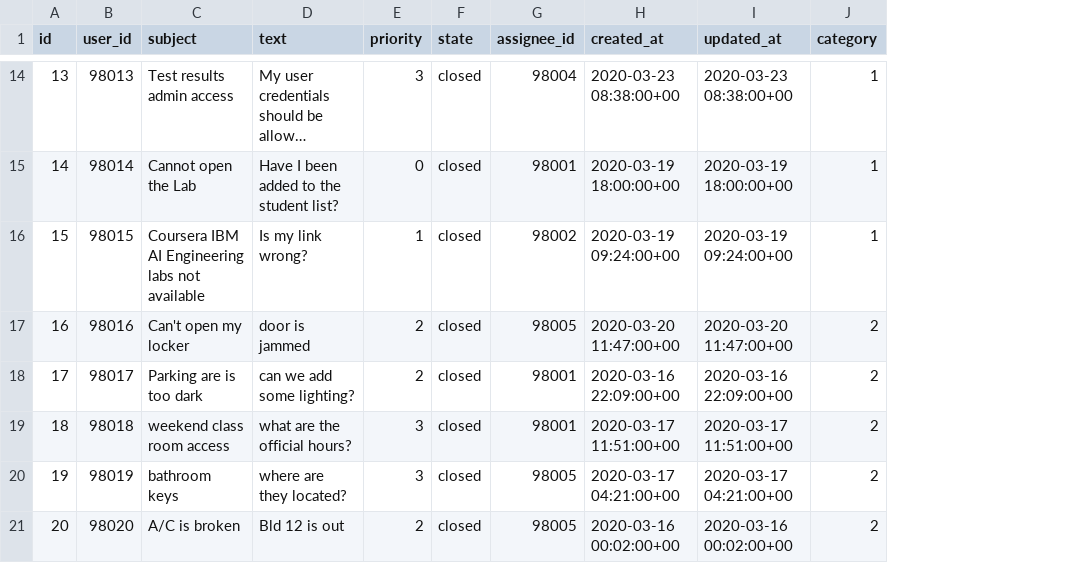
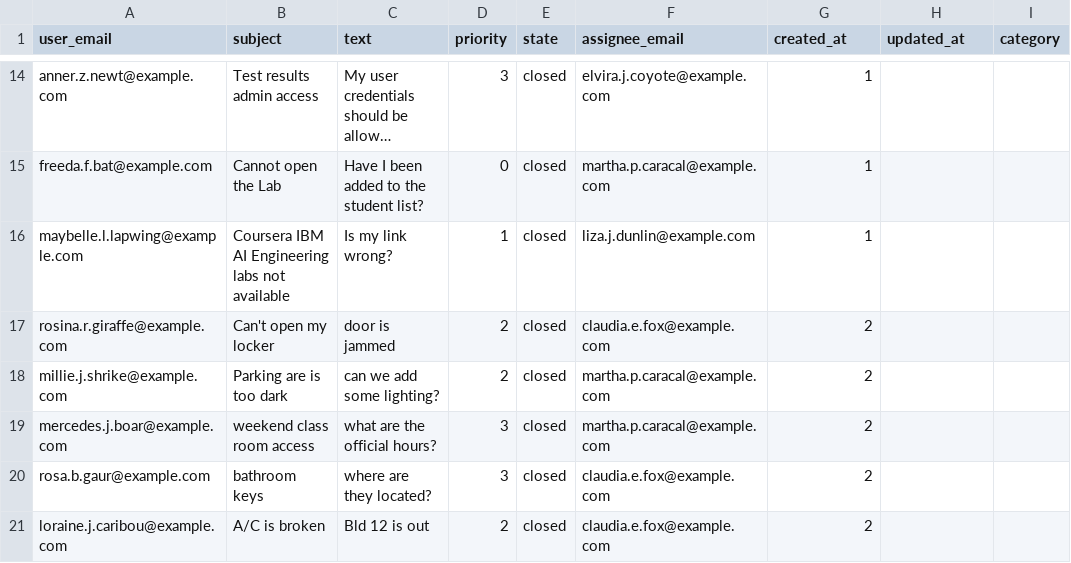
Before and after one commit to IBM/edb-tickets, a CSV file: data/tickets.csv, drawn as a sheet; only a part is shown, gaps mark what is left out; long unchanged cells end in …; removed rows and columns are numbered as before the commit, all else as after; the diff covers the shown part only; the diff names each change by its address in the sheet, - before the commit and + after, or states it on an @@ line.

```diff
--- a/data/tickets.csv
+++ b/data/tickets.csv
-column A (id), rows 14-21: 13 | 14 | 15 | 16 | 17 | 18 | 19 | 20
-column B (user_id), rows 14-21: 98013 | 98014 | 98015 | 98016 | 98017 | 98018 | 98019 | 98020
+column A (user_email), rows 14-21: anner.z.newt@example.com | freeda.f.bat@example.com | maybelle.l.lapwing@example.com | rosina.r.giraffe@example.com | millie.j.shrike@example.com | mercedes.j.boar@example.com | rosa.b.gaur@example.com | loraine.j.caribou@example.com
-column G (assignee_id), rows 14-21: 98004 | 98001 | 98002 | 98005 | 98001 | 98001 | 98005 | 98005
+column F (assignee_email), rows 14-21: elvira.j.coyote@example.com | martha.p.caracal@example.com | liza.j.dunlin@example.com | claudia.e.fox@example.com | martha.p.caracal@example.com | martha.p.caracal@example.com | claudia.e.fox@example.com | claudia.e.fox@example.com
-G14 (created_at): 2020-03-23 08:38:00+00
+G14 (created_at): 1
-H14 (updated_at): 2020-03-23 08:38:00+00
+H14 (updated_at): (empty)
-I14:I16 (category): 1
+I14:I16 (category): (empty)
-G15 (created_at): 2020-03-19 18:00:00+00
+G15 (created_at): 1
-H15 (updated_at): 2020-03-19 18:00:00+00
+H15 (updated_at): (empty)
-G16 (created_at): 2020-03-19 09:24:00+00
+G16 (created_at): 1
-H16 (updated_at): 2020-03-19 09:24:00+00
+H16 (updated_at): (empty)
-G17 (created_at): 2020-03-20 11:47:00+00
+G17 (created_at): 2
-H17 (updated_at): 2020-03-20 11:47:00+00
+H17 (updated_at): (empty)
-I17:I21 (category): 2
+I17:I21 (category): (empty)
-G18 (created_at): 2020-03-16 22:09:00+00
+G18 (created_at): 2
-H18 (updated_at): 2020-03-16 22:09:00+00
+H18 (updated_at): (empty)
-G19 (created_at): 2020-03-17 11:51:00+00
+G19 (created_at): 2
-H19 (updated_at): 2020-03-17 11:51:00+00
+H19 (updated_at): (empty)
-G20 (created_at): 2020-03-17 04:21:00+00
+G20 (created_at): 2
-H20 (updated_at): 2020-03-17 04:21:00+00
+H20 (updated_at): (empty)
-G21 (created_at): 2020-03-16 00:02:00+00
+G21 (created_at): 2
-H21 (updated_at): 2020-03-16 00:02:00+00
+H21 (updated_at): (empty)
```
Also changed, not shown: 36 edited cells elsewhere in this file, data/users.csv, 11 other files.
